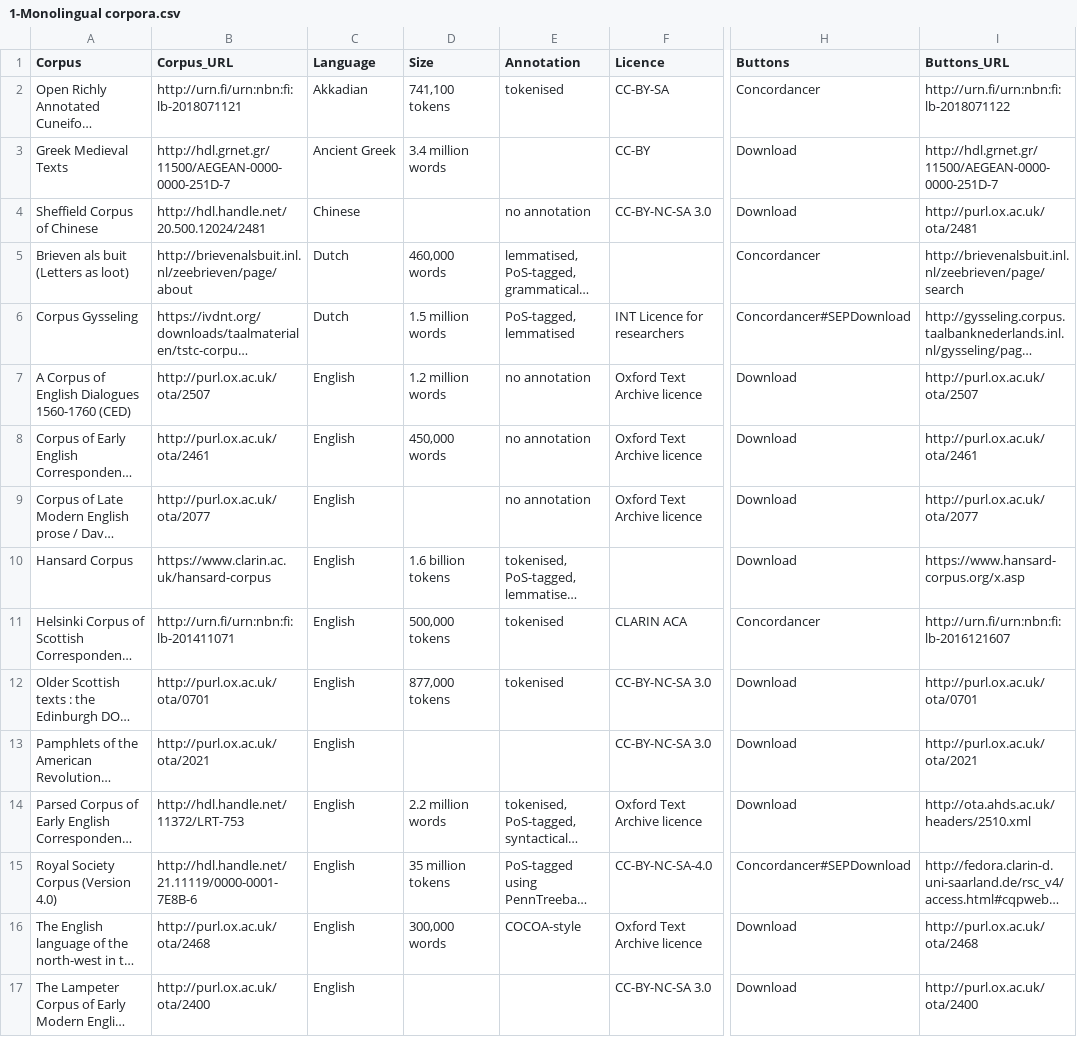
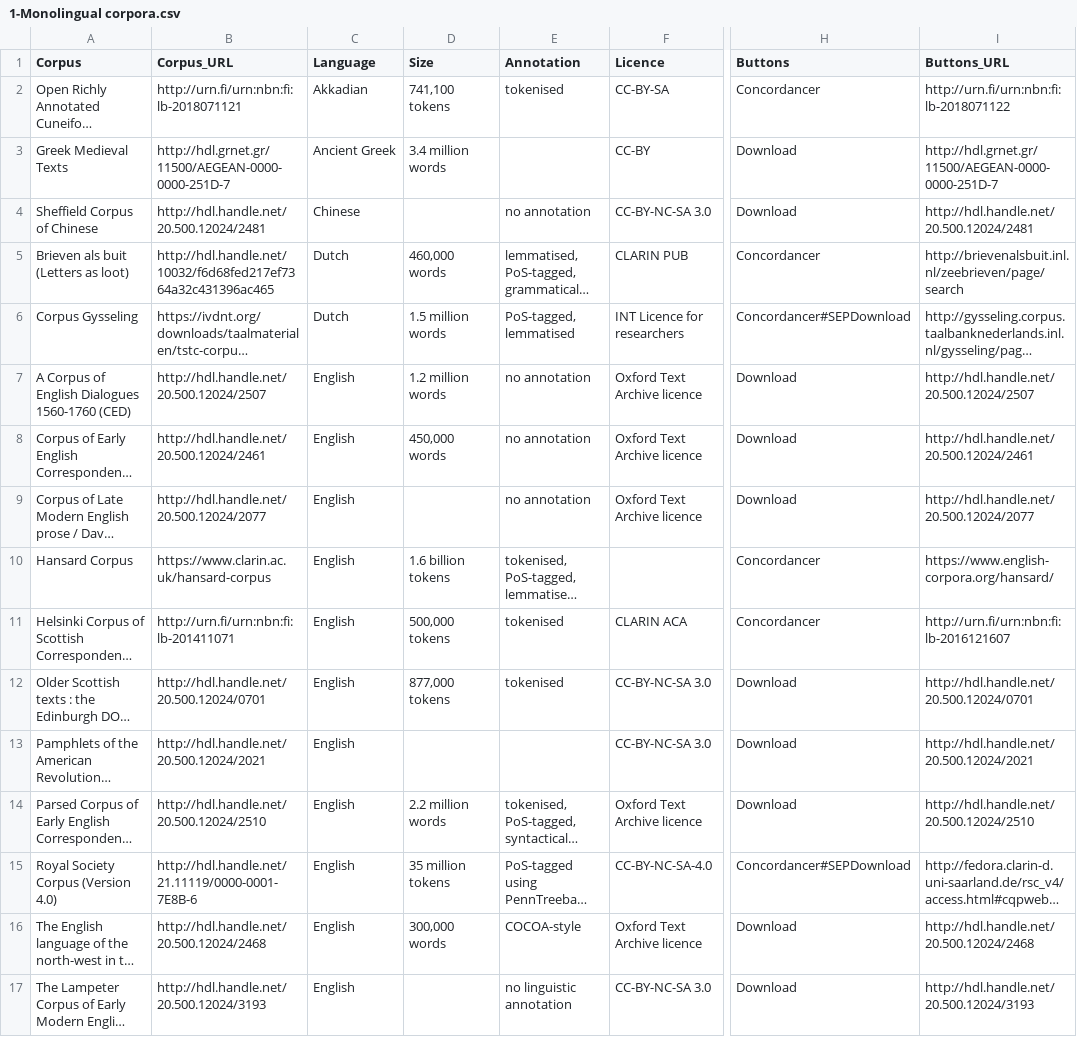
Before and after one commit to clarin-eric/resource-families-html-generator, a CSV file: resource_families/Historical corpora/1-Historical corpora in the CLARIN infrastructure/1-Monolingual corpora.csv, drawn as a sheet; only a part is shown, gaps mark what is left out; long unchanged cells end in …; the diff covers the shown part only; the diff names each change by its address in the sheet, - before the commit and + after, or states it on an @@ line.

```diff
--- a/resource_families/Historical corpora/1-Historical corpora in the CLARIN infrastructure/1-Monolingual corpora.csv
+++ b/resource_families/Historical corpora/1-Historical corpora in the CLARIN infrastructure/1-Monolingual corpora.csv
-I4 (Buttons_URL): http://purl.ox.ac.uk/ota/2481
+I4 (Buttons_URL): http://hdl.handle.net/20.500.12024/2481
-B5 (Corpus_URL): http://brievenalsbuit.inl.nl/zeebrieven/page/about
+B5 (Corpus_URL): http://hdl.handle.net/10032/f6d68fed217ef7364a32c431396ac465
-F5 (Licence): (empty)
+F5 (Licence): CLARIN PUB
-B7 (Corpus_URL): http://purl.ox.ac.uk/ota/2507
+B7 (Corpus_URL): http://hdl.handle.net/20.500.12024/2507
-I7 (Buttons_URL): http://purl.ox.ac.uk/ota/2507
+I7 (Buttons_URL): http://hdl.handle.net/20.500.12024/2507
-B8 (Corpus_URL): http://purl.ox.ac.uk/ota/2461
+B8 (Corpus_URL): http://hdl.handle.net/20.500.12024/2461
-I8 (Buttons_URL): http://purl.ox.ac.uk/ota/2461
+I8 (Buttons_URL): http://hdl.handle.net/20.500.12024/2461
-B9 (Corpus_URL): http://purl.ox.ac.uk/ota/2077
+B9 (Corpus_URL): http://hdl.handle.net/20.500.12024/2077
-I9 (Buttons_URL): http://purl.ox.ac.uk/ota/2077
+I9 (Buttons_URL): http://hdl.handle.net/20.500.12024/2077
-H10 (Buttons): Download
+H10 (Buttons): Concordancer
-I10 (Buttons_URL): https://www.hansard-corpus.org/x.asp
+I10 (Buttons_URL): https://www.english-corpora.org/hansard/
-B12 (Corpus_URL): http://purl.ox.ac.uk/ota/0701
+B12 (Corpus_URL): http://hdl.handle.net/20.500.12024/0701
-I12 (Buttons_URL): http://purl.ox.ac.uk/ota/0701
+I12 (Buttons_URL): http://hdl.handle.net/20.500.12024/0701
-B13 (Corpus_URL): http://purl.ox.ac.uk/ota/2021
+B13 (Corpus_URL): http://hdl.handle.net/20.500.12024/2021
-I13 (Buttons_URL): http://purl.ox.ac.uk/ota/2021
+I13 (Buttons_URL): http://hdl.handle.net/20.500.12024/2021
-B14 (Corpus_URL): http://hdl.handle.net/11372/LRT-753
+B14 (Corpus_URL): http://hdl.handle.net/20.500.12024/2510
-I14 (Buttons_URL): http://ota.ahds.ac.uk/headers/2510.xml
+I14 (Buttons_URL): http://hdl.handle.net/20.500.12024/2510
-B16 (Corpus_URL): http://purl.ox.ac.uk/ota/2468
+B16 (Corpus_URL): http://hdl.handle.net/20.500.12024/2468
-I16 (Buttons_URL): http://purl.ox.ac.uk/ota/2468
+I16 (Buttons_URL): http://hdl.handle.net/20.500.12024/2468
-B17 (Corpus_URL): http://purl.ox.ac.uk/ota/2400
+B17 (Corpus_URL): http://hdl.handle.net/20.500.12024/3193
-E17 (Annotation): (empty)
+E17 (Annotation): no linguistic annotation
-I17 (Buttons_URL): http://purl.ox.ac.uk/ota/2400
+I17 (Buttons_URL): http://hdl.handle.net/20.500.12024/3193
```
Also changed, not shown: 3 added rows and 33 edited cells elsewhere in this file, resource_families/Computer-mediated communication corpora/1-CMC corpora in the CLARIN infrastructure.csv, resource_families/Lexica/Lexica in the CLARIN infrastructure/1-Monolingual resources.csv, 34 other files.
